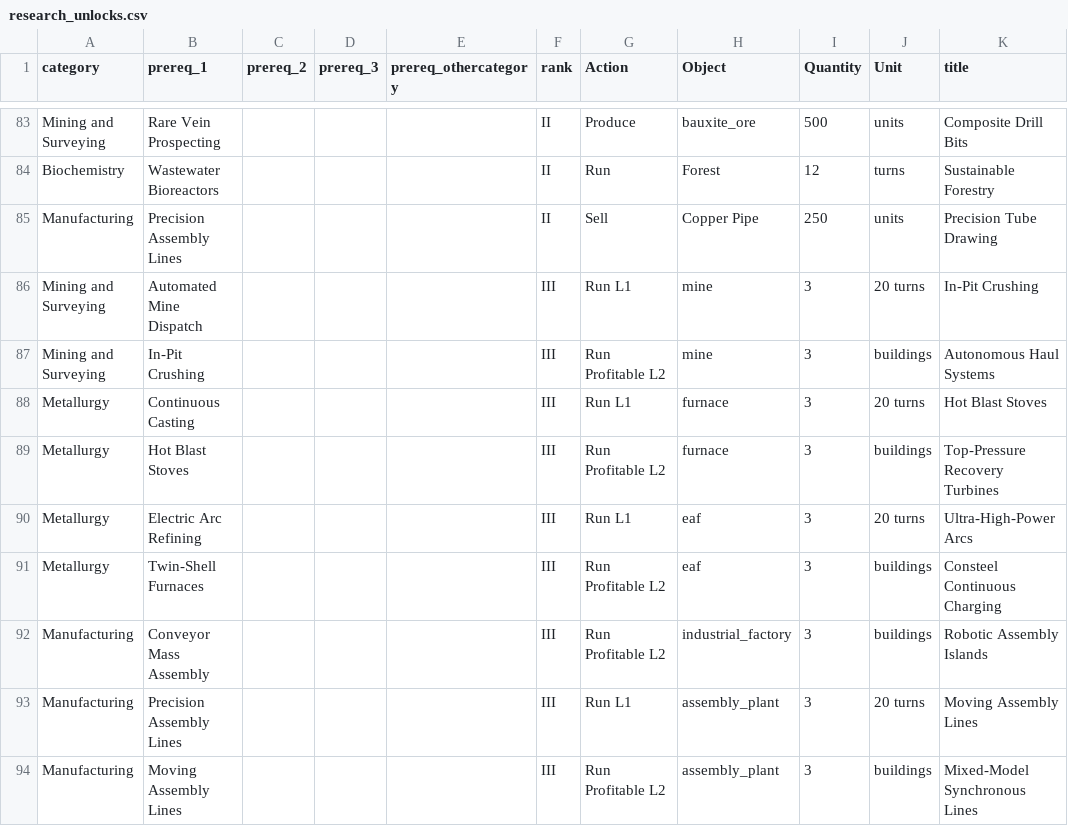
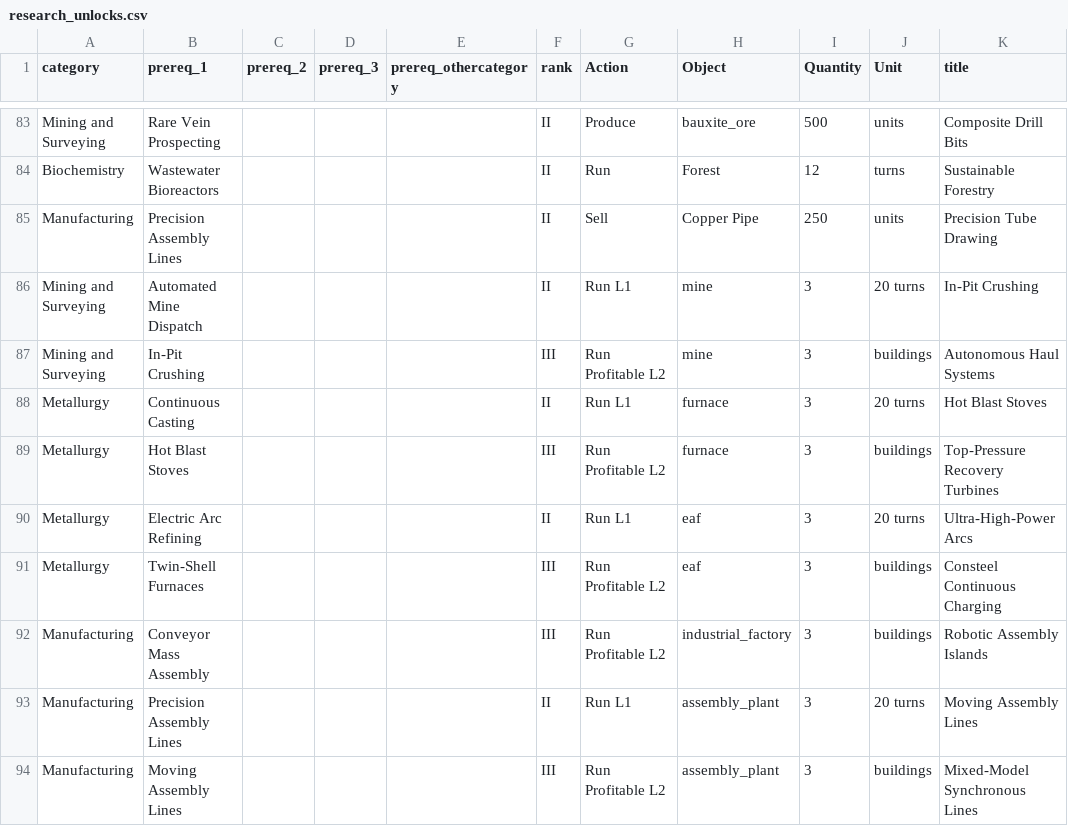
Before and after one commit to LongPigBlankets/price-of-everything, a CSV file: price-of-everything-0.1/data/research_unlocks.csv, drawn as a sheet; only a part is shown, gaps mark what is left out; the diff covers the shown part only; the diff names each change by its address in the sheet, - before the commit and + after, or states it on an @@ line.

```diff
--- a/price-of-everything-0.1/data/research_unlocks.csv
+++ b/price-of-everything-0.1/data/research_unlocks.csv
-F86 (rank): III
+F86 (rank): II
-F88 (rank): III
+F88 (rank): II
-F90 (rank): III
+F90 (rank): II
-F93 (rank): III
+F93 (rank): II
```
Also changed, not shown: 18 edited cells elsewhere in this file, price-of-everything-0.1/data/Goods - goodsMVP.csv, price-of-everything-0.1/data/recipes_all.csv, 26 other files.
